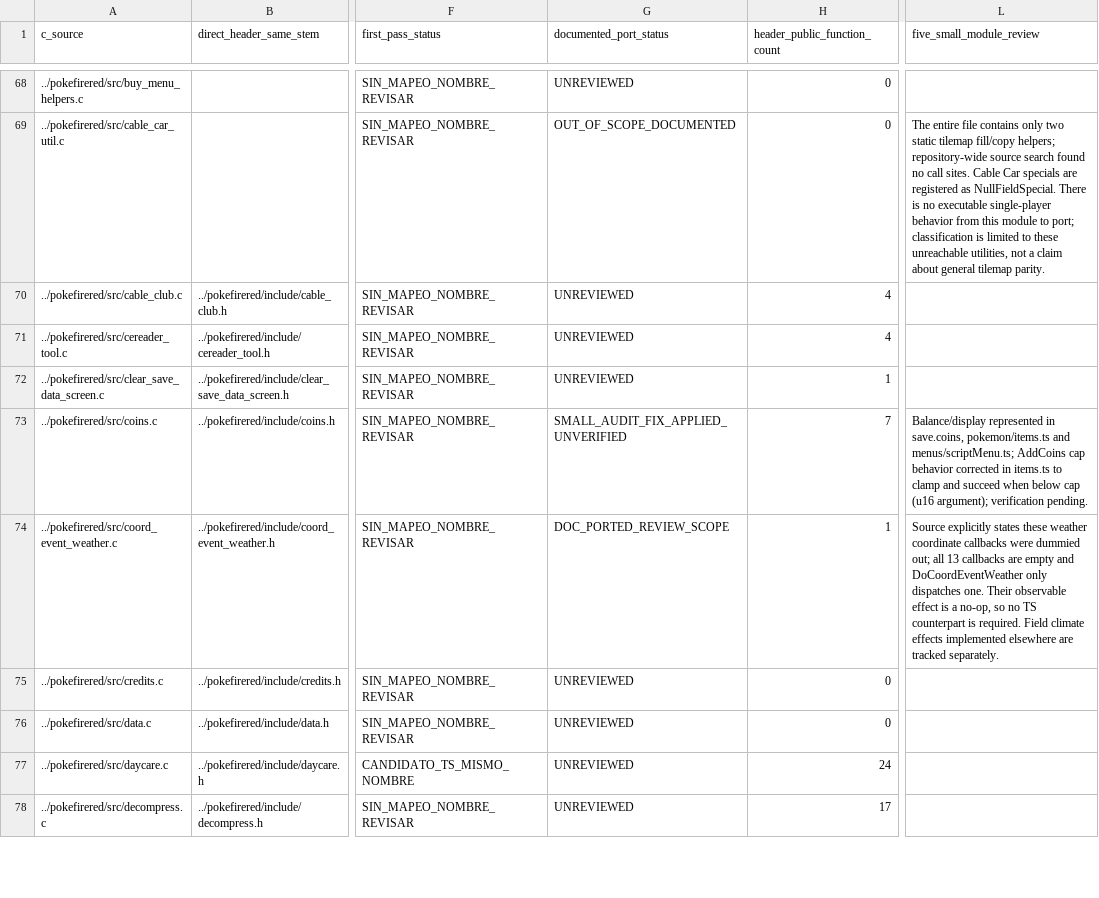
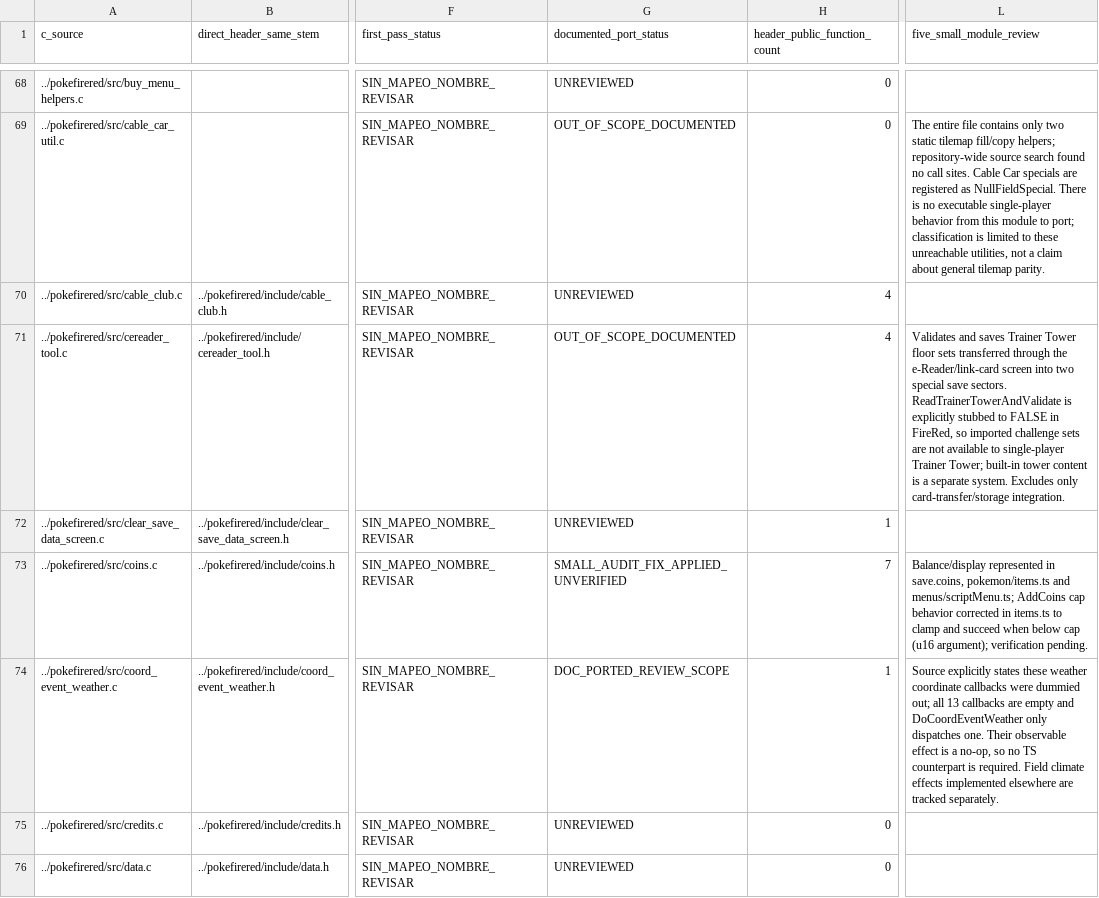
Before and after one commit to carloseav15/pokemon-firered-web, a CSV file: C-PORT-INVENTORY.csv, drawn as a sheet; only a part is shown, gaps mark what is left out; the shorter side is filled out with more unchanged rows; the diff names each change by its address in the sheet, - before the commit and + after, or states it on an @@ line.

```diff
--- a/C-PORT-INVENTORY.csv
+++ b/C-PORT-INVENTORY.csv
-G71 (documented_port_status): UNREVIEWED
+G71 (documented_port_status): OUT_OF_SCOPE_DOCUMENTED
-L71 (five_small_module_review): (empty)
+L71 (five_small_module_review): Validates and saves Trainer Tower floor sets transferred through the e-Reader/link-card screen into two special save sectors. ReadTrainerTowerAndValidate is explicitly stubbed to FALSE in FireRed, so imported challenge sets are not available to single-player Trainer Tower; built-in tower content is a separate system. Excludes only card-transfer/storage integration.
```
Also changed, not shown: 1 other file.
